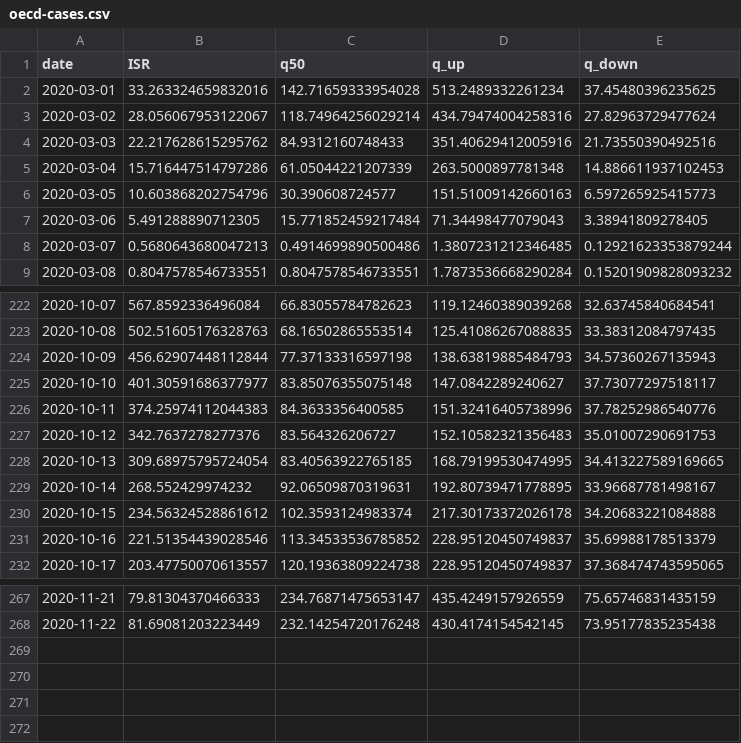
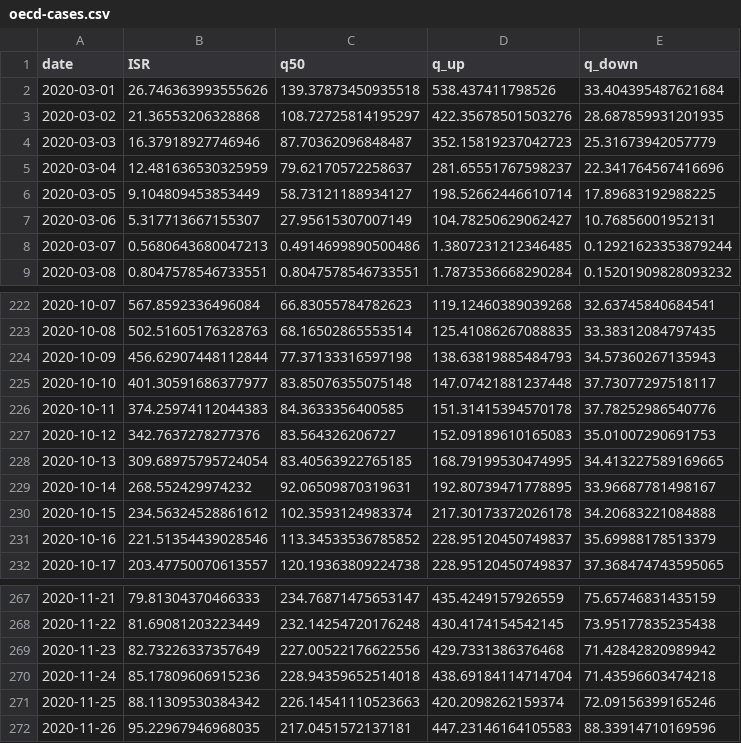
Before and after one commit to itamarcaspi/oecd-rep-num, a CSV file: output/oecd-cases.csv, drawn as a sheet; only a part is shown, gaps mark what is left out; the diff covers the shown part only.

```diff
--- a/output/oecd-cases.csv
+++ b/output/oecd-cases.csv
@@ -1,8 +1,8 @@
 date,ISR,q50,q_up,q_down
-2020-03-01,33.263324659832016,142.71659333954028,513.2489332261234,37.45480396235625
-2020-03-02,28.056067953122067,118.74964256029214,434.79474004258316,27.82963729477624
-2020-03-03,22.217628615295762,84.9312160748433,351.40629412005916,21.73550390492516
-2020-03-04,15.716447514797286,61.05044221207339,263.5000897781348,14.886611937102453
-2020-03-05,10.603868202754796,30.390608724577,151.51009142660163,6.597265925415773
-2020-03-06,5.491288890712305,15.771852459217484,71.34498477079043,3.38941809278405
+2020-03-01,26.746363993555626,139.37873450935518,538.437411798526,33.404395487621684
+2020-03-02,21.36553206328868,108.72725814195297,422.35678501503276,28.687859931201935
+2020-03-03,16.37918927746946,87.70362096848487,352.15819237042723,25.31673942057779
+2020-03-04,12.481636530325959,79.62170572258637,281.65551767598237,22.341764567416696
+2020-03-05,9.104809453853449,58.73121188934127,198.52662446610714,17.89683192988225
+2020-03-06,5.317713667155307,27.95615307007149,104.78250629062427,10.76856001952131
 2020-03-07,0.5680643680047213,0.4914699890500486,1.3807231212346485,0.12921623353879244
@@ -224,5 +224,5 @@ date,ISR,q50,q_up,q_down
 2020-10-09,456.62907448112844,77.37133316597198,138.63819885484793,34.57360267135943
-2020-10-10,401.30591686377977,83.85076355075148,147.0842289240627,37.73077297518117
-2020-10-11,374.25974112044383,84.3633356400585,151.32416405738996,37.78252986540776
-2020-10-12,342.7637278277376,83.564326206727,152.10582321356483,35.01007290691753
+2020-10-10,401.30591686377977,83.85076355075148,147.07421881237448,37.73077297518117
+2020-10-11,374.25974112044383,84.3633356400585,151.31415394570178,37.78252986540776
+2020-10-12,342.7637278277376,83.564326206727,152.09189610165083,35.01007290691753
 2020-10-13,309.68975795724054,83.40563922765185,168.79199530474995,34.413227589169665
@@ -268 +268,5 @@ date,ISR,q50,q_up,q_down
 2020-11-22,81.69081203223449,232.14254720176248,430.4174154542145,73.95177835235438
+2020-11-23,82.73226337357649,227.00522176622556,429.7331386376468,71.42842820989942
+2020-11-24,85.17809606915236,228.94359652514018,438.69184114714704,71.43596603474218
+2020-11-25,88.11309530384342,226.14541110523663,420.2098262159374,72.09156399165246
+2020-11-26,95.22967946968035,217.0451572137181,447.23146164105583,88.33914710169596
```
Also changed, not shown: 3 edited cells elsewhere in this file, output/oecd-rep-num.csv, output/oecd-test.csv, 3 other files.
